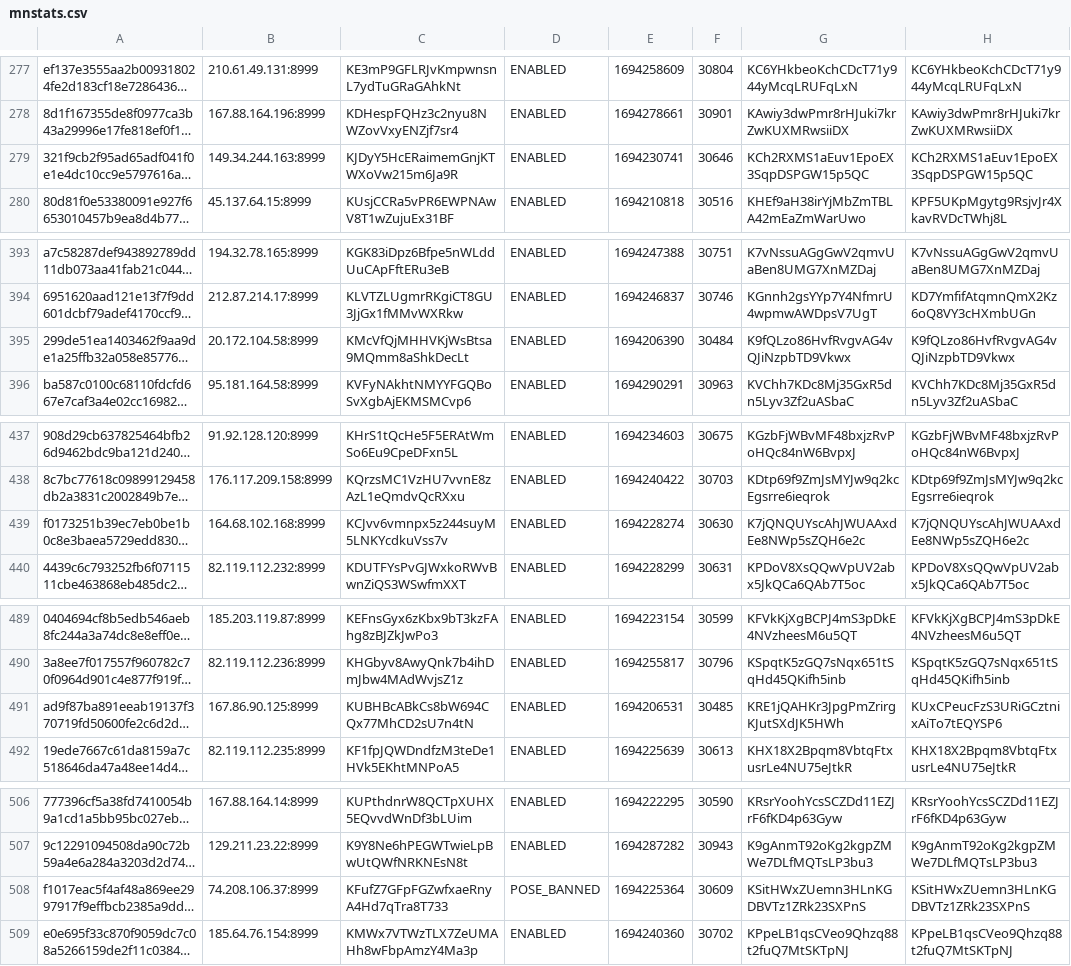
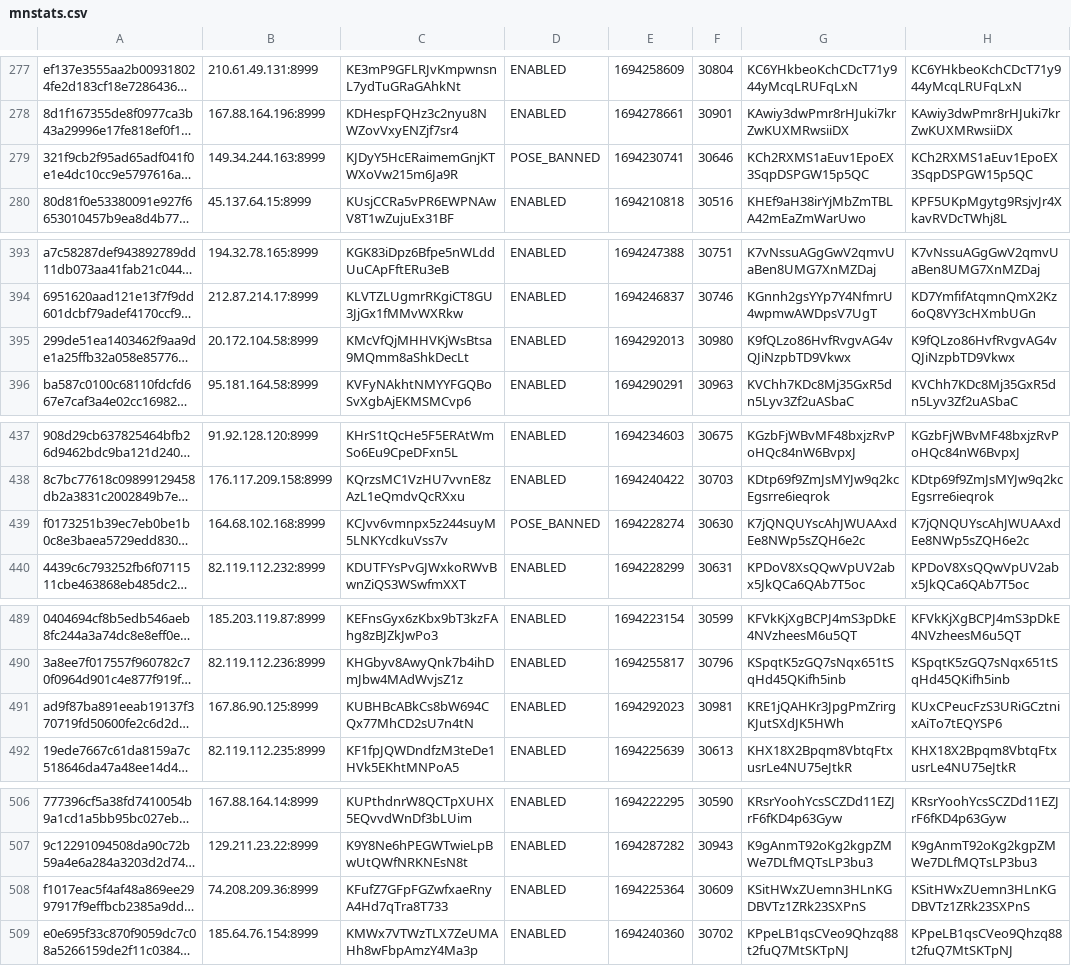
Before and after one commit to oudeis/kiiro-tracker, a CSV file: data/mnstats.csv, drawn as a sheet; only a part is shown, gaps mark what is left out; long unchanged cells end in …; the diff covers the shown part only; the diff names each change by its address in the sheet, - before the commit and + after, or states it on an @@ line.

```diff
--- a/data/mnstats.csv
+++ b/data/mnstats.csv
-D279: ENABLED
+D279: POSE_BANNED
-E395: 1694206390
+E395: 1694292013
-F395: 30484
+F395: 30980
-D439: ENABLED
+D439: POSE_BANNED
-E491: 1694206531
+E491: 1694292023
-F491: 30485
+F491: 30981
-B508: 74.208.106.37:8999
+B508: 74.208.209.36:8999
-D508: POSE_BANNED
+D508: ENABLED
```
Also changed, not shown: 14 edited cells elsewhere in this file, 5 other files.
